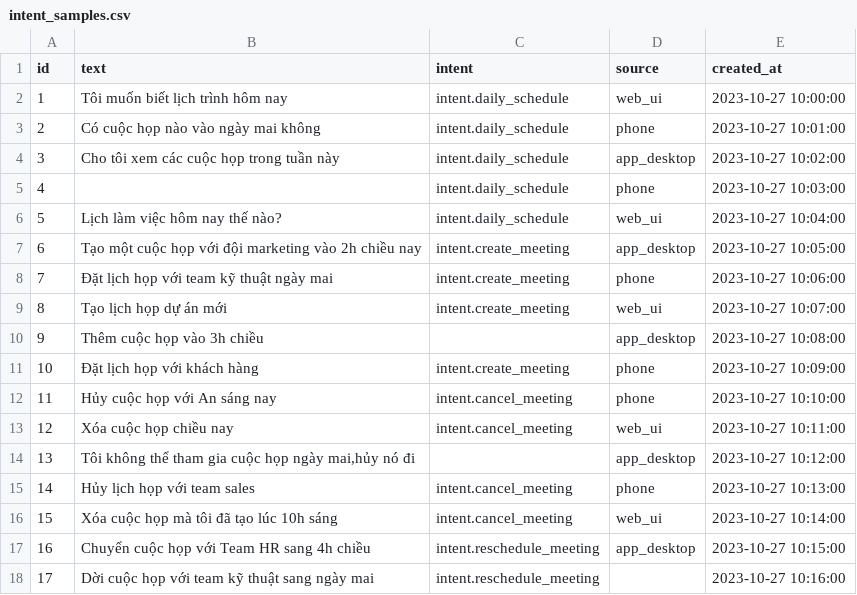
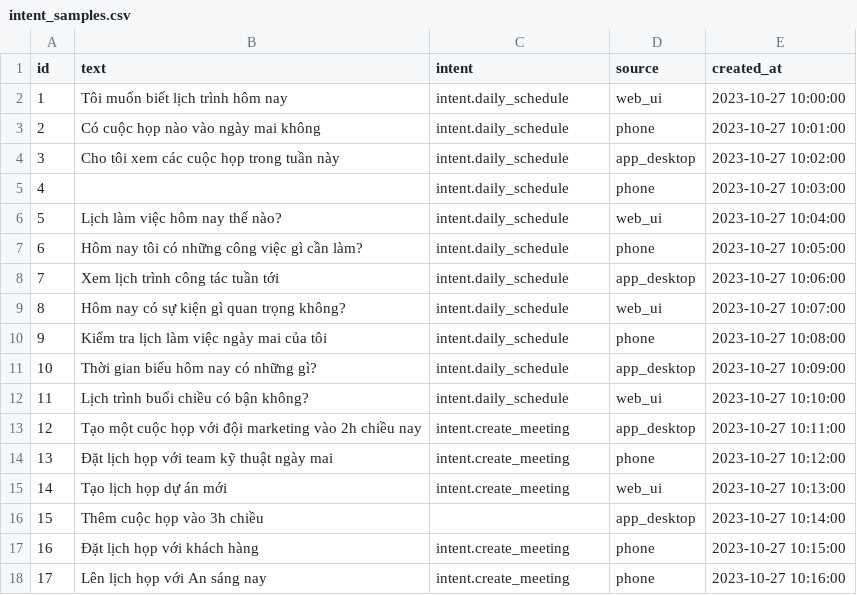
Before and after one commit to quangtd92/ai-engineer-roadmap, a CSV file: ai-assistant-platform/data/raw/intent_samples.csv, drawn as a sheet; only a part is shown; the diff covers the shown part only.

Commit message:
D33/feat: implement intent data preprocessing pipeline and stratified train-test splitting

```diff
--- a/ai-assistant-platform/data/raw/intent_samples.csv
+++ b/ai-assistant-platform/data/raw/intent_samples.csv
@@ -6,13 +6,13 @@ id,text,intent,source,created_at
 5,"Lịch làm việc hôm nay thế nào?","intent.daily_schedule","web_ui","2023-10-27 10:04:00"
-6,"Tạo một cuộc họp với đội marketing vào 2h chiều nay","intent.create_meeting","app_desktop","2023-10-27 10:05:00"
-7,"Đặt lịch họp với team kỹ thuật ngày mai","intent.create_meeting","phone","2023-10-27 10:06:00"
-8,"Tạo lịch họp dự án mới","intent.create_meeting","web_ui","2023-10-27 10:07:00"
-9,"Thêm cuộc họp vào 3h chiều","","app_desktop","2023-10-27 10:08:00"
-10,"Đặt lịch họp với khách hàng","intent.create_meeting","phone","2023-10-27 10:09:00"
-11,"Hủy cuộc họp với An sáng nay","intent.cancel_meeting","phone","2023-10-27 10:10:00"
-12,"Xóa cuộc họp chiều nay","intent.cancel_meeting","web_ui","2023-10-27 10:11:00"
-13,"Tôi không thể tham gia cuộc họp ngày mai,hủy nó đi","","app_desktop","2023-10-27 10:12:00"
-14,"Hủy lịch họp với team sales","intent.cancel_meeting","phone","2023-10-27 10:13:00"
-15,"Xóa cuộc họp mà tôi đã tạo lúc 10h sáng","intent.cancel_meeting","web_ui","2023-10-27 10:14:00"
-16,"Chuyển cuộc họp với Team HR sang 4h chiều","intent.reschedule_meeting","app_desktop","2023-10-27 10:15:00"
-17,"Dời cuộc họp với team kỹ thuật sang ngày mai","intent.reschedule_meeting","","2023-10-27 10:16:00"
+6,"Hôm nay tôi có những công việc gì cần làm?","intent.daily_schedule","phone","2023-10-27 10:05:00"
+7,"Xem lịch trình công tác tuần tới","intent.daily_schedule","app_desktop","2023-10-27 10:06:00"
+8,"Hôm nay có sự kiện gì quan trọng không?","intent.daily_schedule","web_ui","2023-10-27 10:07:00"
+9,"Kiểm tra lịch làm việc ngày mai của tôi","intent.daily_schedule","phone","2023-10-27 10:08:00"
+10,"Thời gian biểu hôm nay có những gì?","intent.daily_schedule","app_desktop","2023-10-27 10:09:00"
+11,"Lịch trình buổi chiều có bận không?","intent.daily_schedule","web_ui","2023-10-27 10:10:00"
+12,"Tạo một cuộc họp với đội marketing vào 2h chiều nay","intent.create_meeting","app_desktop","2023-10-27 10:11:00"
+13,"Đặt lịch họp với team kỹ thuật ngày mai","intent.create_meeting","phone","2023-10-27 10:12:00"
+14,"Tạo lịch họp dự án mới","intent.create_meeting","web_ui","2023-10-27 10:13:00"
+15,"Thêm cuộc họp vào 3h chiều","","app_desktop","2023-10-27 10:14:00"
+16,"Đặt lịch họp với khách hàng","intent.create_meeting","phone","2023-10-27 10:15:00"
+17,"Lên lịch họp với An sáng nay","intent.create_meeting","phone","2023-10-27 10:16:00"
```
Also changed, not shown: 8 added rows, 3 removed rows and 85 edited cells elsewhere in this file, ai-assistant-platform/data/processed/intent_samples_clean.csv, 9 other files.
